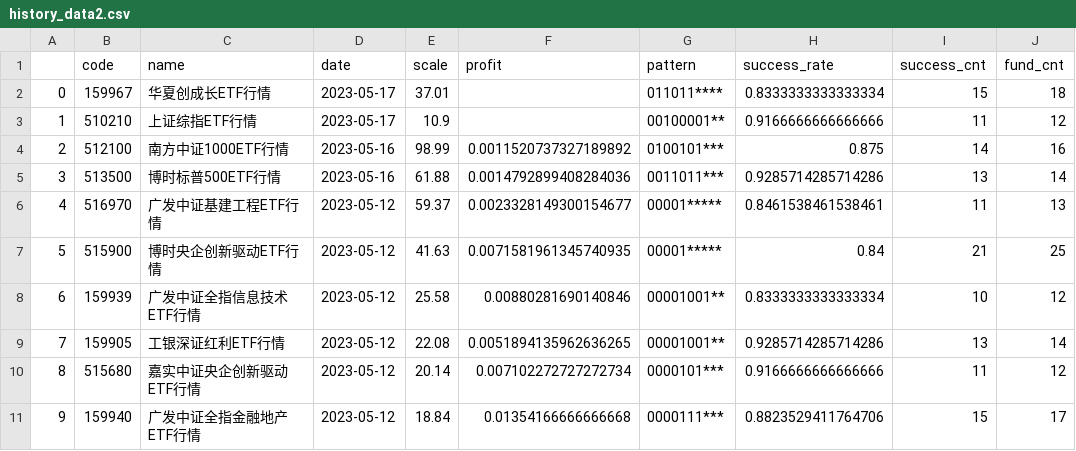
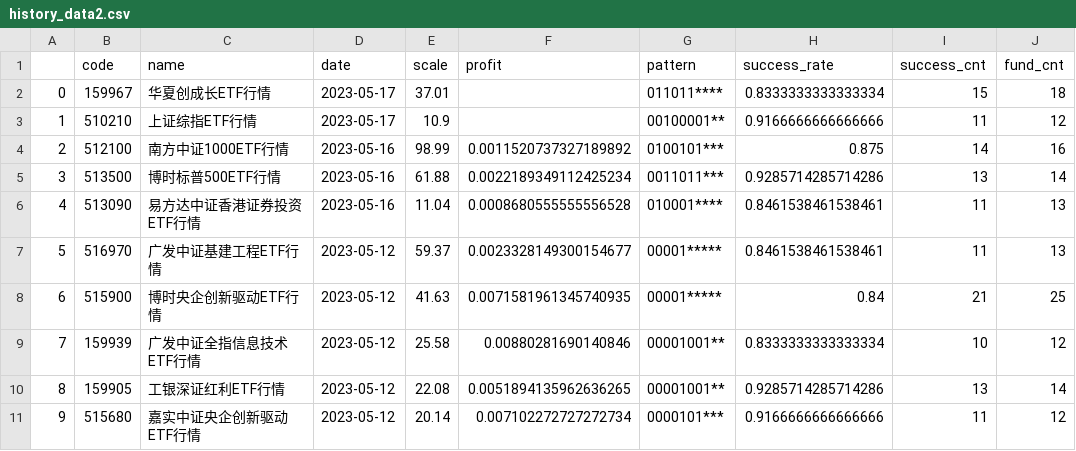
Before and after one commit to zuoxiaolei/qtrade2, a CSV file: data/ads/history_data2.csv, drawn as a sheet; only a part is shown; the shorter side is filled out with more unchanged rows; addresses are those after the commit; the diff names each change by its address in the sheet, - before the commit and + after, or states it on an @@ line.

```diff
--- a/data/ads/history_data2.csv
+++ b/data/ads/history_data2.csv
-F5 (profit): 0.0014792899408284036
+F5 (profit): 0.0022189349112425234
+row 6: 4 | 513090 | 易方达中证香港证券投资ETF行情 | 2023-05-16 | 11.04 | 0.0008680555555556528 | 010001**** | 0.8461538461538461 | 11 | 13
@@ column A renumbered from row 7 down @@
```
